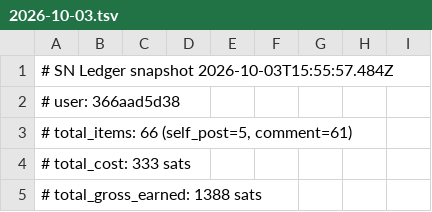
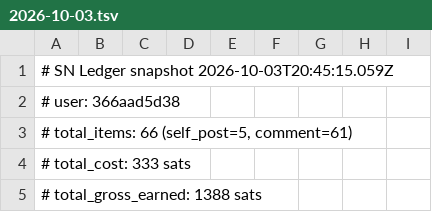
Before and after one commit to filipkarlov-alt/sn-monetization-runtime, a TSV file: data/ledger/2026-10-03.tsv, drawn as a sheet; only a part is shown.

```diff
--- a/data/ledger/2026-10-03.tsv
+++ b/data/ledger/2026-10-03.tsv
@@ -1,2 +1,2 @@
-# SN Ledger snapshot 2026-10-03T15:55:57.484Z
+# SN Ledger snapshot 2026-10-03T20:45:15.059Z
 # user: 366aad5d38
```
Also changed, not shown: data/ledger/balance_history.tsv, data/ledger/earnings_log.tsv, 1 other file.
